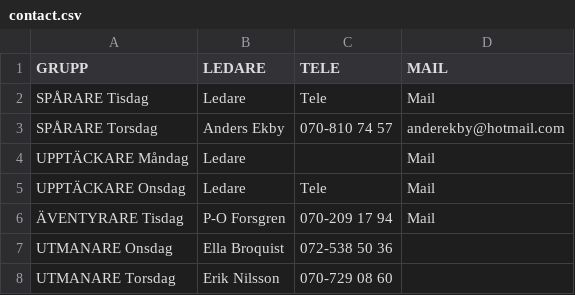
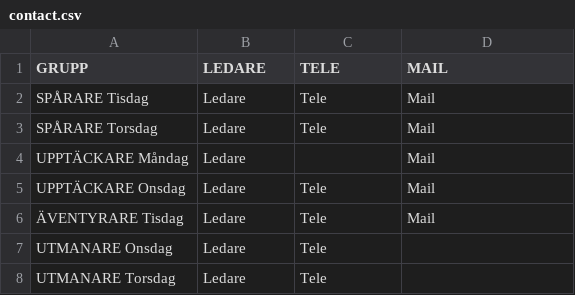
Before and after one commit to Poizon7/poizon7.github.io, a CSV file: contact.csv, drawn as a sheet.

```diff
--- a/contact.csv
+++ b/contact.csv
@@ -2,7 +2,7 @@ GRUPP,LEDARE,TELE,MAIL
 SPÅRARE Tisdag,Ledare,Tele,Mail
-SPÅRARE Torsdag,Anders Ekby,070-810 74 57,anderekby@hotmail.com
+SPÅRARE Torsdag,Ledare,Tele,Mail
 UPPTÄCKARE Måndag,Ledare,,Mail
 UPPTÄCKARE Onsdag,Ledare,Tele,Mail
-ÄVENTYRARE Tisdag,P-O Forsgren,070-209 17 94,Mail
-UTMANARE Onsdag,Ella Broquist,072-538 50 36,
-UTMANARE Torsdag,Erik Nilsson,070-729 08 60,
+ÄVENTYRARE Tisdag,Ledare,Tele,Mail
+UTMANARE Onsdag,Ledare,Tele,
+UTMANARE Torsdag,Ledare,Tele,
```
Also changed, not shown: attendance.csv, calender.csv, 2 other files.
